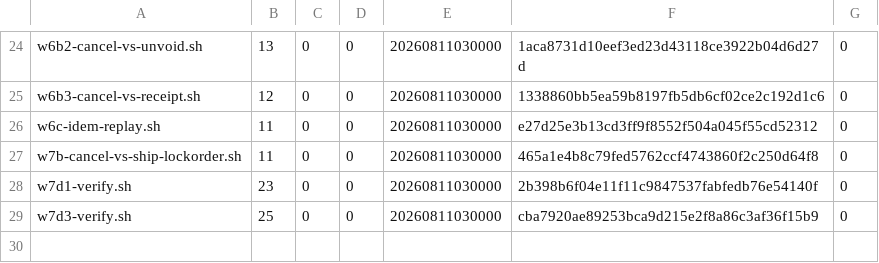
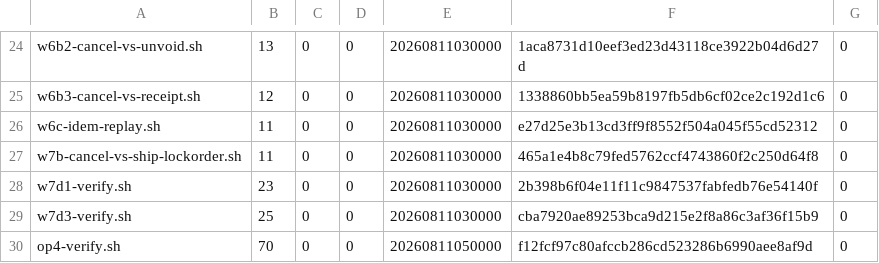
Before and after one commit to pcmmotorsports/pcm-website-v2, a TSV file: scripts/w7-receipts.tsv, drawn as a sheet; only a part is shown, gaps mark what is left out.

```diff
--- a/scripts/w7-receipts.tsv
+++ b/scripts/w7-receipts.tsv
@@ -29 +29,2 @@ w7d1-verify.sh	23	0	0	20260811030000	2b398b6f04e11f11c9847537fabfedb76e54140f	0
 w7d3-verify.sh	25	0	0	20260811030000	cba7920ae89253bca9d215e2f8a86c3af36f15b9	0
+op4-verify.sh	70	0	0	20260811050000	f12fcf97c80afccb286cd523286b6990aee8af9d	0
```
Also changed, not shown: 1 other file.
